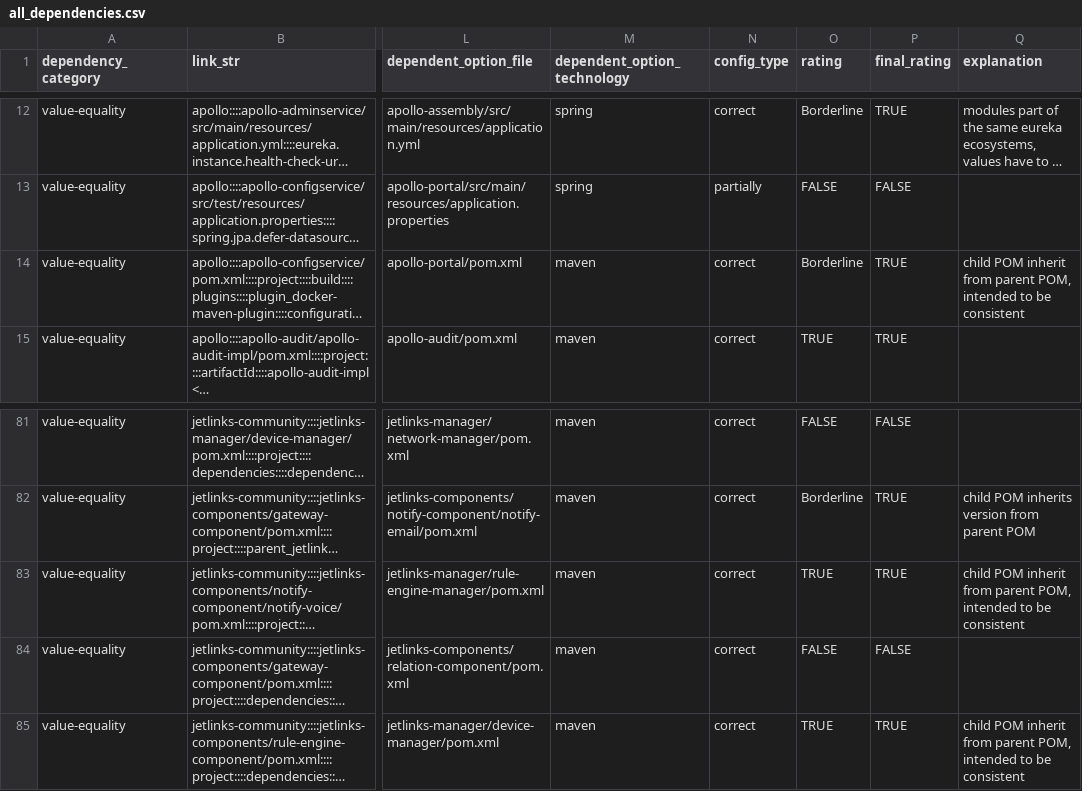
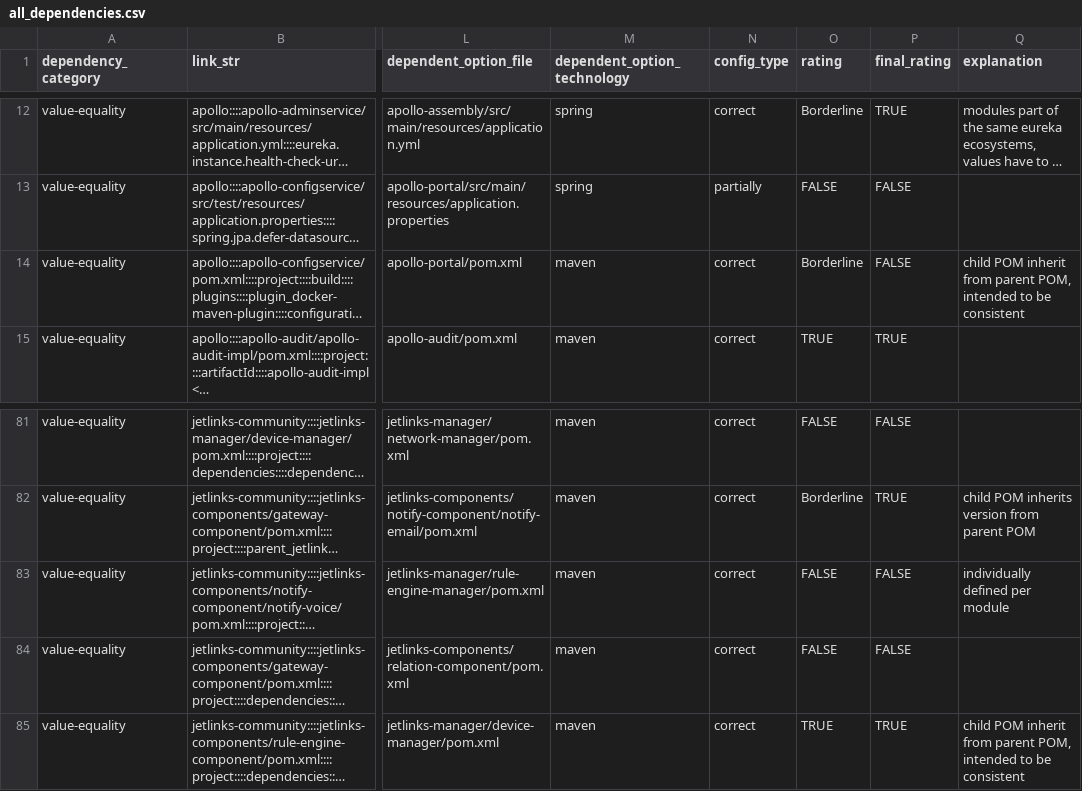
Before and after one commit to simisimon/dependency-validation-rag, a CSV file: data/evaluation/all_dependencies.csv, drawn as a sheet; only a part is shown, gaps mark what is left out; long unchanged cells end in …; the diff names each change by its address in the sheet, - before the commit and + after, or states it on an @@ line.

Commit message:
Update baseline

```diff
--- a/data/evaluation/all_dependencies.csv
+++ b/data/evaluation/all_dependencies.csv
-P14 (final_rating): TRUE
+P14 (final_rating): FALSE
-O83 (rating): TRUE
+O83 (rating): FALSE
-P83 (final_rating): TRUE
+P83 (final_rating): FALSE
-Q83 (explanation): child POM inherit from parent POM, intended to be consistent
+Q83 (explanation): individually defined per module
```
